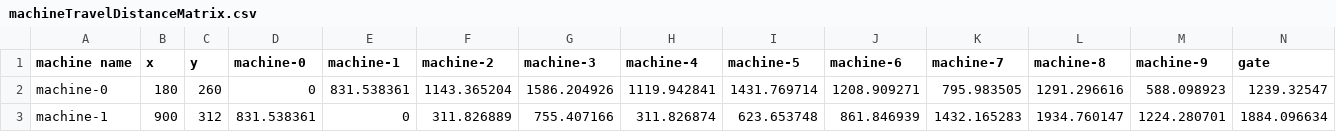
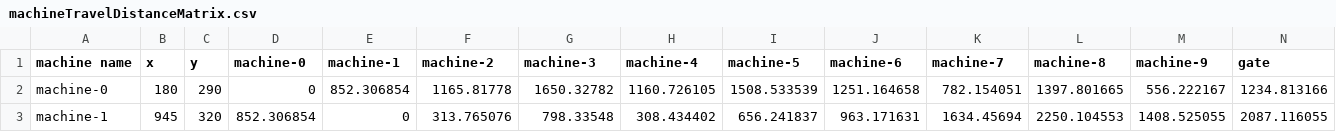
Before and after one commit to rhdemo/2019-demo4-optaplanner, a CSV file: src/main/resources/machineTravelDistanceMatrix.csv, drawn as a sheet; only a part is shown; the diff covers the shown part only.

Commit message:
Latest map update

```diff
--- a/src/main/resources/machineTravelDistanceMatrix.csv
+++ b/src/main/resources/machineTravelDistanceMatrix.csv
@@ -1,3 +1,3 @@
 machine name, x, y, machine-0, machine-1, machine-2, machine-3, machine-4, machine-5, machine-6, machine-7, machine-8, machine-9, gate
-machine-0, 180, 260, 0, 831.538361, 1143.365204, 1586.204926, 1119.942841, 1431.769714, 1208.909271, 795.983505, 1291.296616, 588.098923, 1239.32547
-machine-1, 900, 312, 831.538361, 0, 311.826889, 755.407166, 311.826874, 623.653748, 861.846939, 1432.165283, 1934.760147, 1224.280701, 1884.096634
+machine-0, 180, 290, 0, 852.306854, 1165.81778, 1650.32782, 1160.726105, 1508.533539, 1251.164658, 782.154051, 1397.801665, 556.222167, 1234.813166
+machine-1, 945, 320, 852.306854, 0, 313.765076, 798.33548, 308.434402, 656.241837, 963.171631, 1634.45694, 2250.104553, 1408.525055, 2087.116055
```
Also changed, not shown: 107 edited cells elsewhere in this file.
